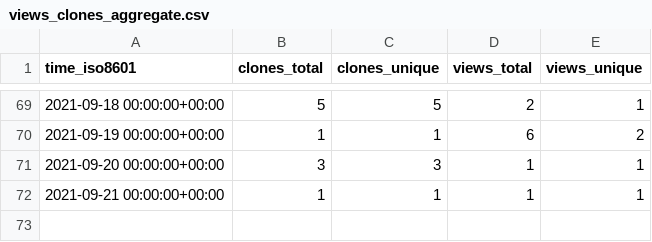
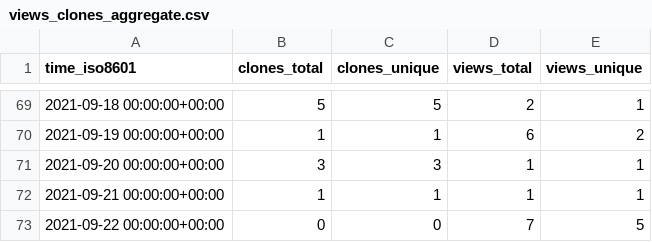
Before and after one commit to Olliroxx/surviv.py, a CSV file: Olliroxx/surviv.py/ghrs-data/views_clones_aggregate.csv, drawn as a sheet; only a part is shown, gaps mark what is left out; the diff names each change by its address in the sheet, - before the commit and + after, or states it on an @@ line.

```diff
--- a/Olliroxx/surviv.py/ghrs-data/views_clones_aggregate.csv
+++ b/Olliroxx/surviv.py/ghrs-data/views_clones_aggregate.csv
+row 73: 2021-09-22 00:00:00+00:00 | 0 | 0 | 7 | 5
```
Also changed, not shown: 1 other file.
